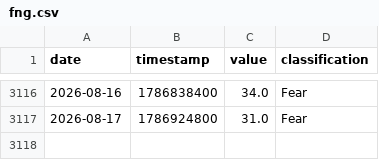
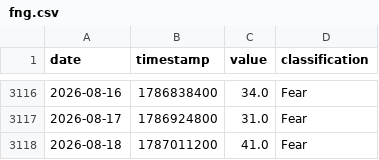
Before and after one commit to edwardchin811227/cryptofear-and-greed-index, a CSV file: data/fng.csv, drawn as a sheet; only a part is shown, gaps mark what is left out; the diff names each change by its address in the sheet, - before the commit and + after, or states it on an @@ line.

Commit message:
data: update fng 2026-08-18 00:10:15

```diff
--- a/data/fng.csv
+++ b/data/fng.csv
+row 3118: 2026-08-18 | 1787011200 | 41.0 | Fear
```
Also changed, not shown: 1 other file.
